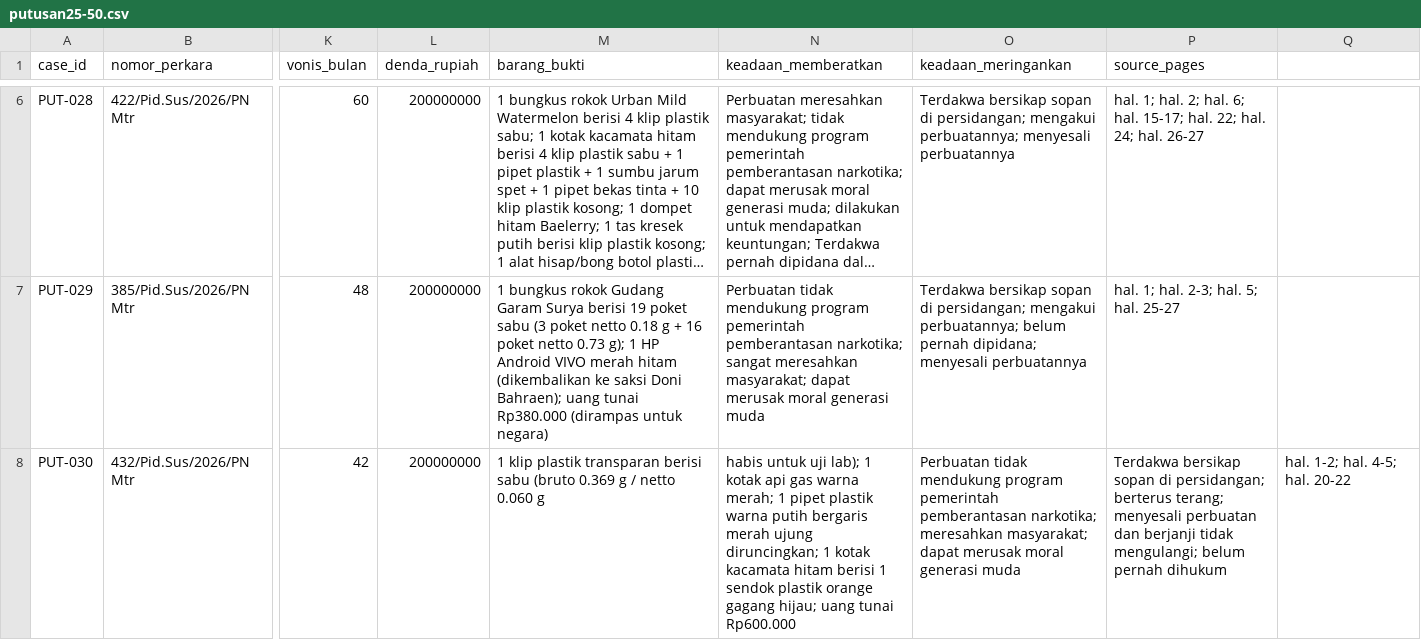
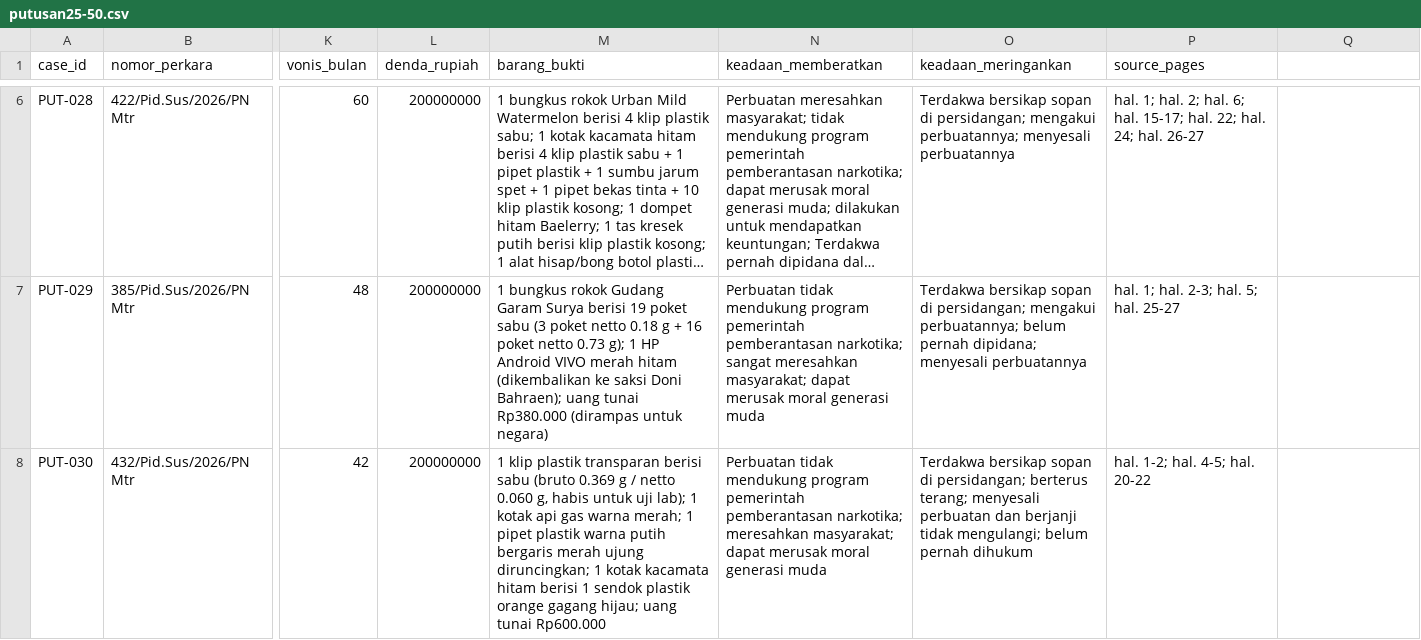
Before and after one commit to Nauval09/uts-struktur-data-narkotika-kelompok-20, a CSV file: data/putusan25-50.csv, drawn as a sheet; only a part is shown, gaps mark what is left out; long unchanged cells end in …; the diff names each change by its address in the sheet, - before the commit and + after, or states it on an @@ line.

Commit message:
Update putusan25-50.csv

```diff
--- a/data/putusan25-50.csv
+++ b/data/putusan25-50.csv
-M8 (barang_bukti): …netto 0.060 g
+M8 (barang_bukti): …netto 0.060 g, habis untuk uji lab); 1 kotak api gas warna merah; 1 pipet plastik warna putih bergaris merah ujung diruncingkan; 1 kotak kacamata hitam berisi 1 sendok plastik orange gagang hijau; uang tunai Rp600.000
-N8 (keadaan_memberatkan): habis untuk uji lab); 1 kotak api gas warna merah; 1 pipet plastik warna putih bergaris merah ujung diruncingkan; 1 kotak kacamata hitam berisi 1 sendok plastik orange gagang hijau; uang tunai Rp600.000
+N8 (keadaan_memberatkan): Perbuatan tidak mendukung program pemerintah pemberantasan narkotika; meresahkan masyarakat; dapat merusak moral generasi muda
-O8 (keadaan_meringankan): Perbuatan tidak mendukung program pemerintah pemberantasan narkotika; meresahkan masyarakat; dapat merusak moral generasi muda
+O8 (keadaan_meringankan): Terdakwa bersikap sopan di persidangan; berterus terang; menyesali perbuatan dan berjanji tidak mengulangi; belum pernah dihukum
-P8 (source_pages): Terdakwa bersikap sopan di persidangan; berterus terang; menyesali perbuatan dan berjanji tidak mengulangi; belum pernah dihukum
+P8 (source_pages): hal. 1-2; hal. 4-5; hal. 20-22
-Q8: hal. 1-2; hal. 4-5; hal. 20-22
+Q8: (empty)
```
